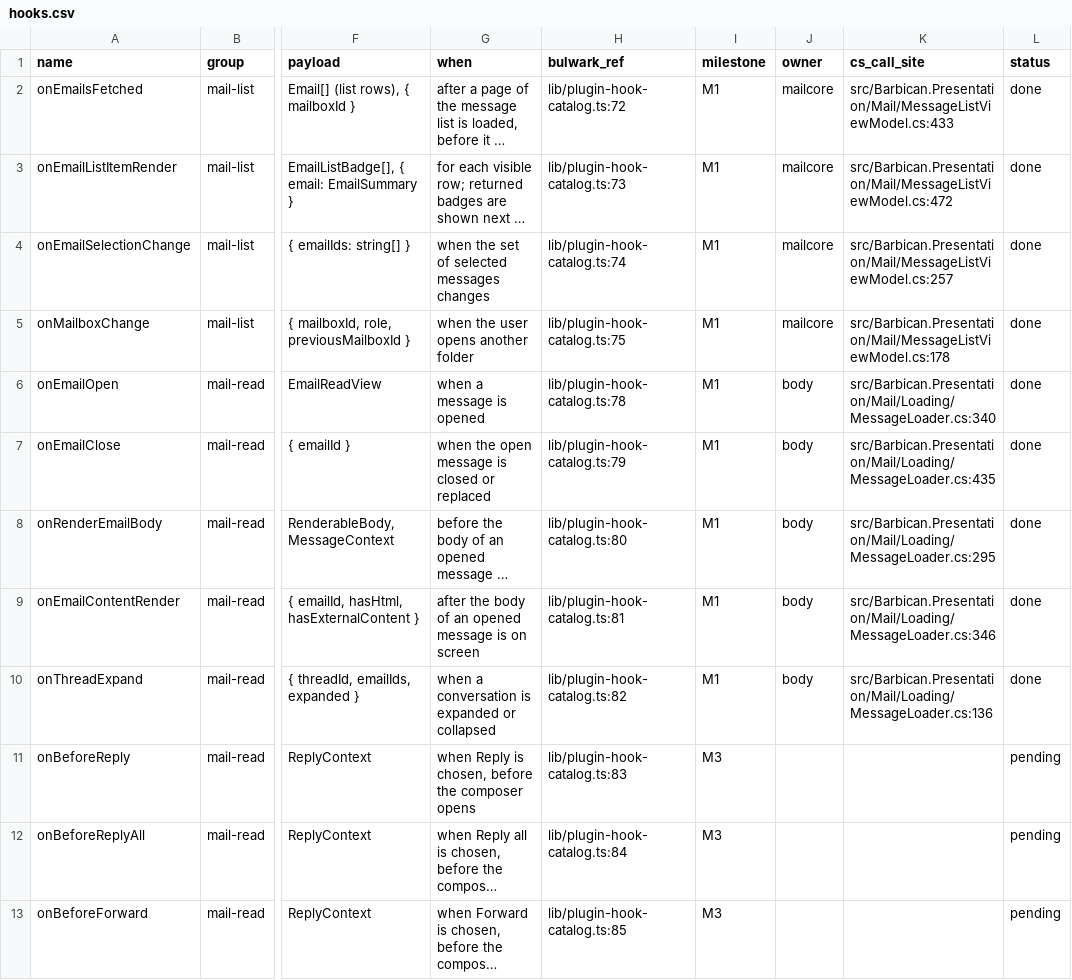
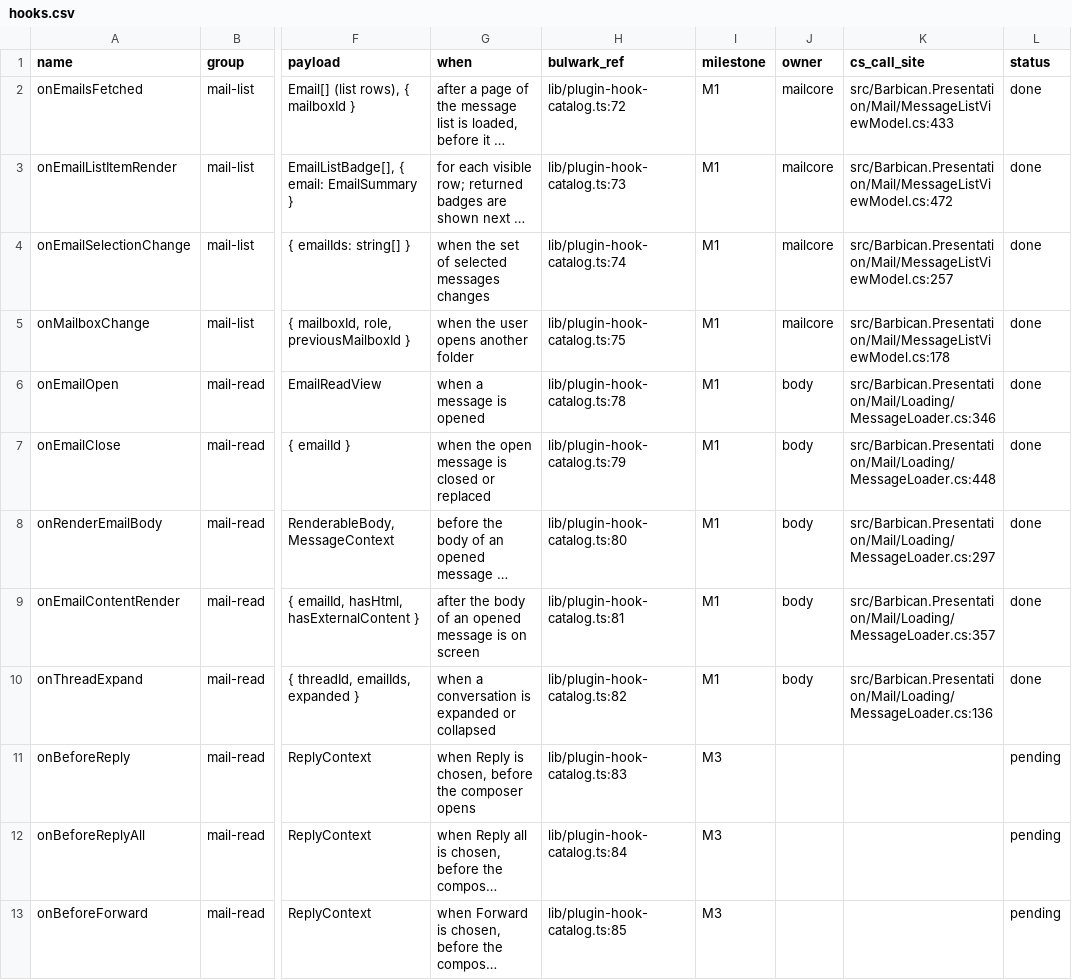
Before and after one commit to Kaan88/barbican, a CSV file: spec/plugins/hooks.csv, drawn as a sheet; only a part is shown, gaps mark what is left out; long unchanged cells end in …; the diff names each change by its address in the sheet, - before the commit and + after, or states it on an @@ line.

```diff
--- a/spec/plugins/hooks.csv
+++ b/spec/plugins/hooks.csv
-K6 (cs_call_site): src/Barbican.Presentation/Mail/Loading/MessageLoader.cs:340
+K6 (cs_call_site): src/Barbican.Presentation/Mail/Loading/MessageLoader.cs:346
-K7 (cs_call_site): src/Barbican.Presentation/Mail/Loading/MessageLoader.cs:435
+K7 (cs_call_site): src/Barbican.Presentation/Mail/Loading/MessageLoader.cs:448
-K8 (cs_call_site): src/Barbican.Presentation/Mail/Loading/MessageLoader.cs:295
+K8 (cs_call_site): src/Barbican.Presentation/Mail/Loading/MessageLoader.cs:297
-K9 (cs_call_site): src/Barbican.Presentation/Mail/Loading/MessageLoader.cs:346
+K9 (cs_call_site): src/Barbican.Presentation/Mail/Loading/MessageLoader.cs:357
```
Also changed, not shown: 13 other files.
